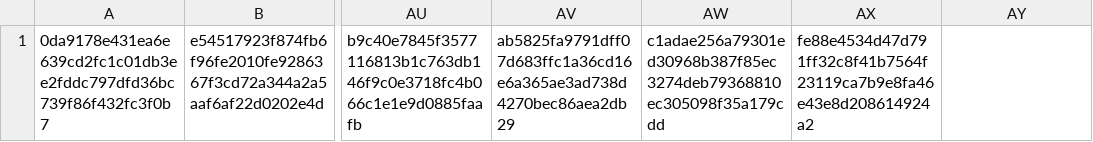
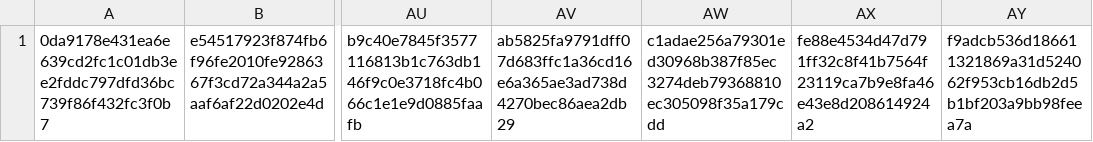
Before and after one commit to CrafterBotOfficial/GorillaTextureLoaderV2, a CSV file: verified.csv, drawn as a sheet; only a part is shown, gaps mark what is left out; the diff names each change by its address in the sheet, - before the commit and + after, or states it on an @@ line.

Commit message:
Auto Update Verified.csv

```diff
--- a/verified.csv
+++ b/verified.csv
-AY1: (empty)
+AY1: f9adcb536d186611321869a31d524062f953cb16db2d5b1bf203a9bb98feea7a
```
